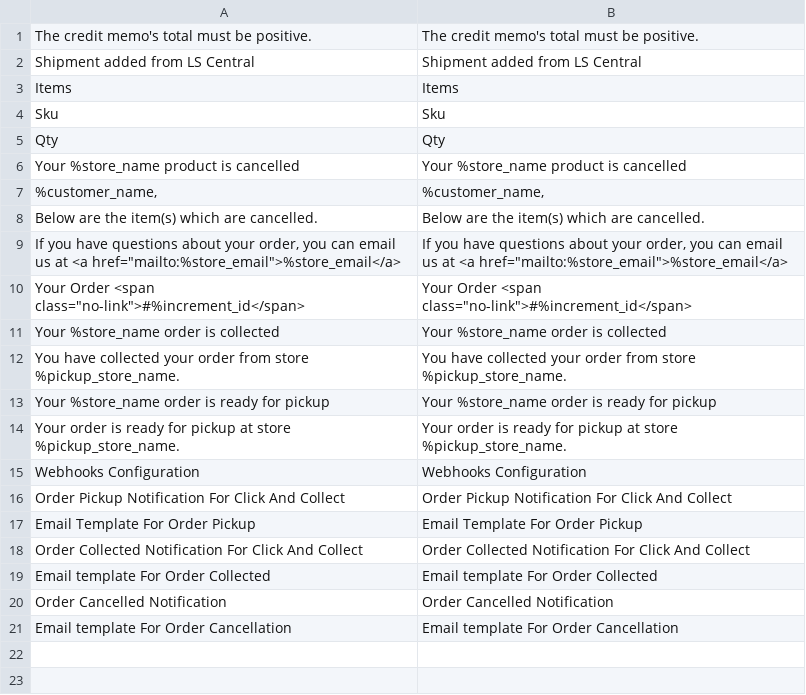
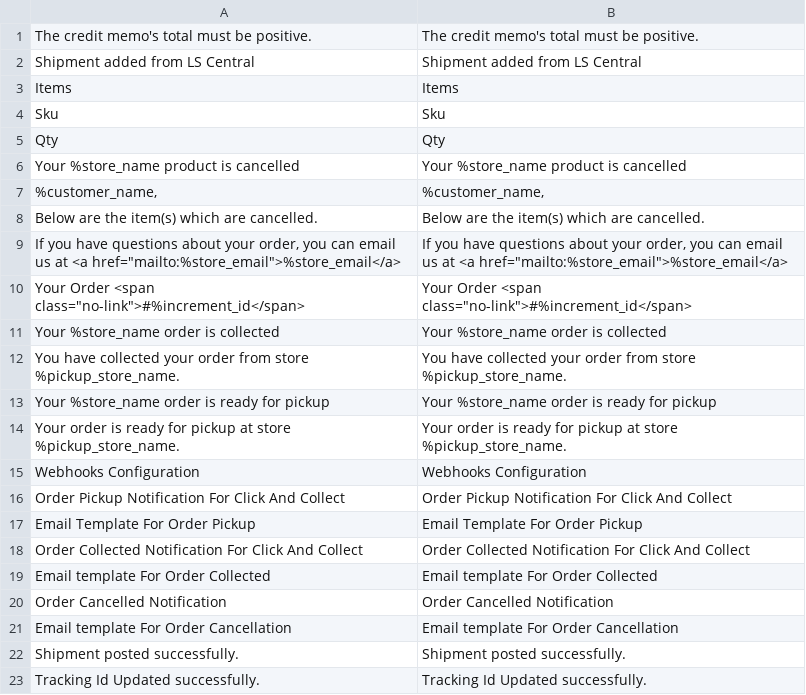
Before and after one commit to lsretailomni/lsmag-two, a CSV file: src/Webhooks/i18n/en_US.csv, drawn as a sheet.

Commit message:
[OMNI-5564] Shipment webhook response message update & shipment id update from central to magento

```diff
--- a/src/Webhooks/i18n/en_US.csv
+++ b/src/Webhooks/i18n/en_US.csv
@@ -21 +21,3 @@ Qty,Qty
 "Email template For Order Cancellation","Email template For Order Cancellation"
+"Shipment posted successfully.","Shipment posted successfully."
+"Tracking Id Updated successfully.","Tracking Id Updated successfully."
```
Also changed, not shown: 6 other files.
